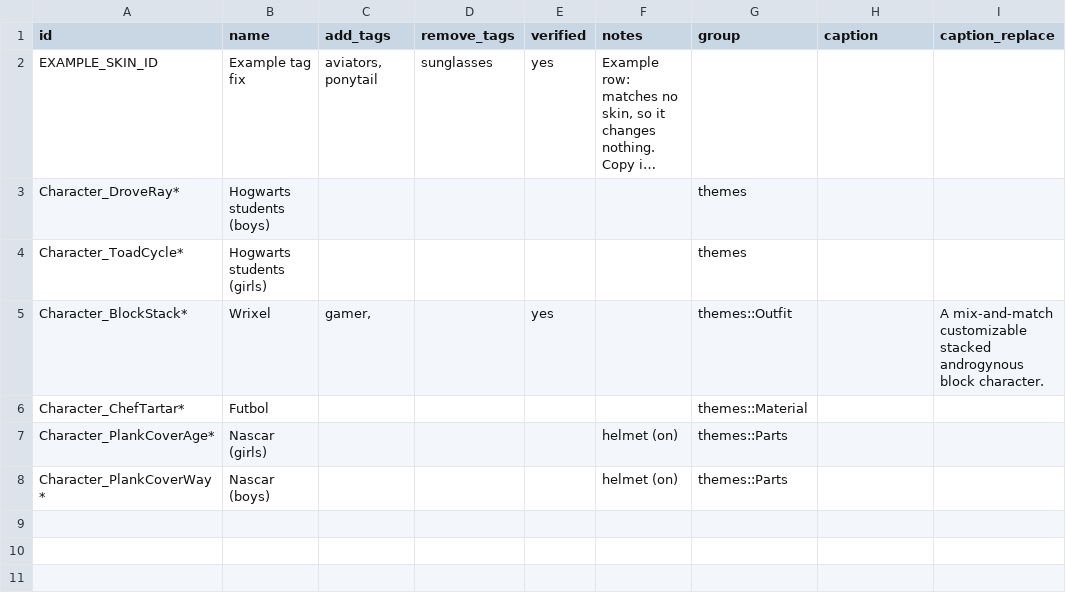
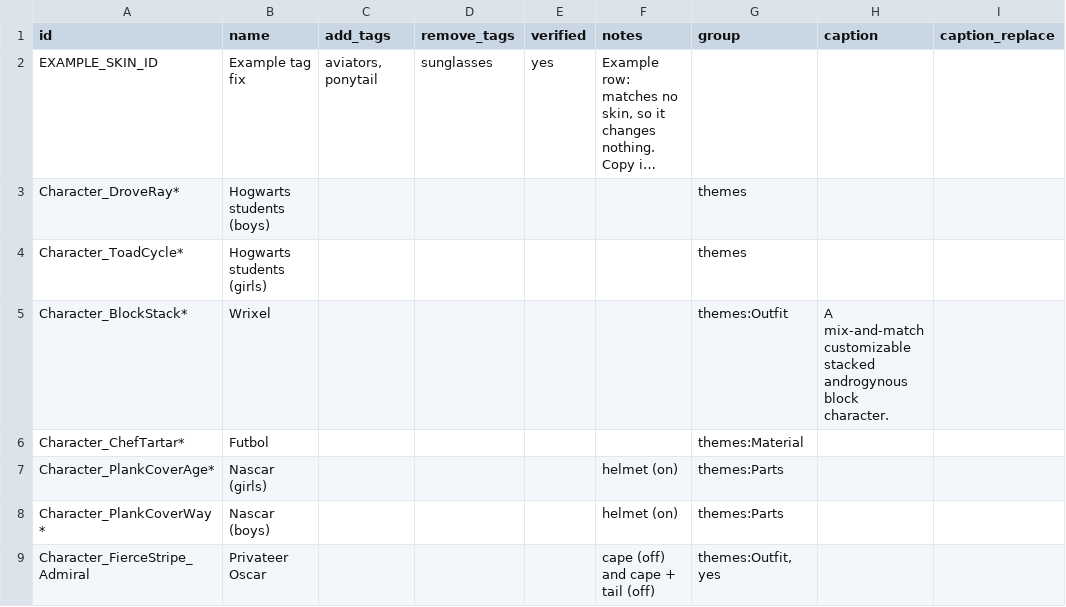
Before and after one commit to MidMeantime/tagged-FN-db, a CSV file: data/overrides.csv, drawn as a sheet; long unchanged cells end in ….

```diff
--- a/data/overrides.csv
+++ b/data/overrides.csv
@@ -4,5 +4,6 @@ Character_DroveRay*,Hogwarts students (boys),,,,,themes,,
 Character_ToadCycle*,Hogwarts students (girls),,,,,themes,,
-Character_BlockStack*,Wrixel,"gamer, ",,yes,,themes::Outfit,,A mix-and-match customizable stacked androgynous block character.
-Character_ChefTartar*,Futbol,,,,,themes::Material,,
-Character_PlankCoverAge*,Nascar (girls),,,,helmet (on),themes::Parts,,
-Character_PlankCoverWay*,Nascar (boys),,,,helmet (on),themes::Parts,,
+Character_BlockStack*,Wrixel,,,,,themes:Outfit,A mix-and-match customizable stacked androgynous block character.,
+Character_ChefTartar*,Futbol,,,,,themes:Material,,
+Character_PlankCoverAge*,Nascar (girls),,,,helmet (on),themes:Parts,,
+Character_PlankCoverWay*,Nascar (boys),,,,helmet (on),themes:Parts,,
+Character_FierceStripe_Admiral,Privateer Oscar,,,,cape (off) and cape + tail (off),"themes:Outfit, yes",,
```
Also changed, not shown: 2 other files.
